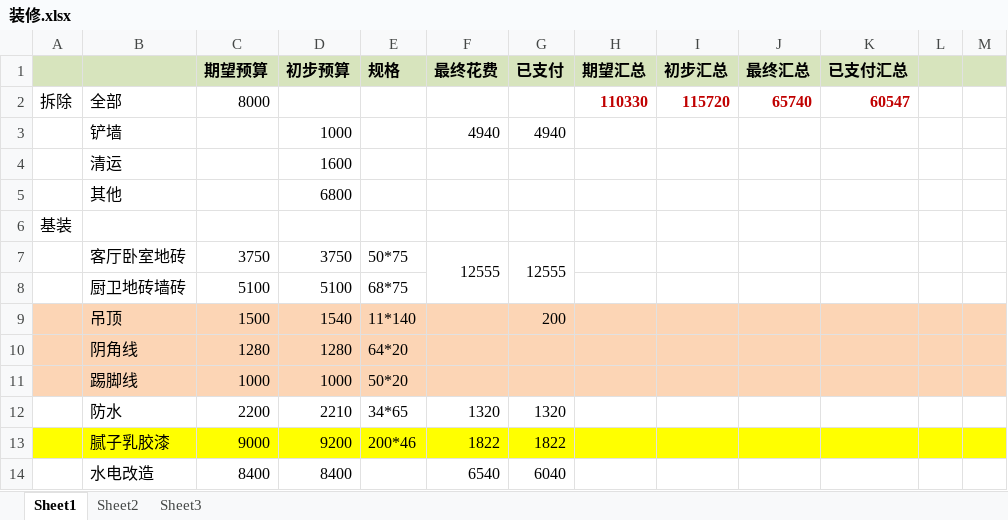
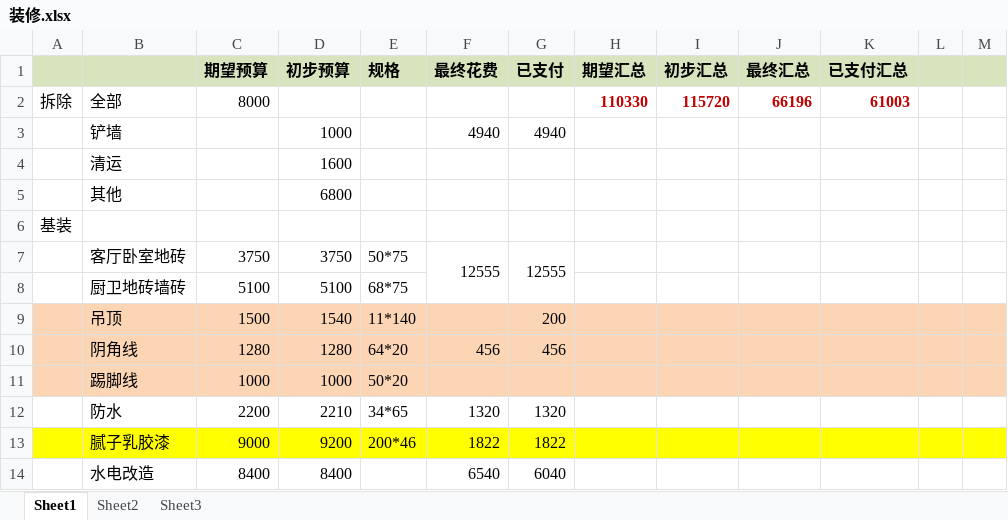
Before and after one commit to zhouweigithub/projects, an Excel workbook: documents/装修.xlsx, sheet Sheet1, drawn as a sheet; only a part is shown; values as stored, in another font and other column widths than the file's, no borders; the diff names each change by its address in the sheet, - before the commit and + after, or states it on an @@ line.

Commit message:
sss

```diff
--- a/documents/装修.xlsx (sheet Sheet1)
+++ b/documents/装修.xlsx (sheet Sheet1)
-J2 (最终汇总): 65740
+J2 (最终汇总): 66196
-K2 (已支付汇总): 60547
+K2 (已支付汇总): 61003
-F10 (最终花费): (empty)
+F10 (最终花费): 456
-G10 (已支付): (empty)
+G10 (已支付): 456
```
